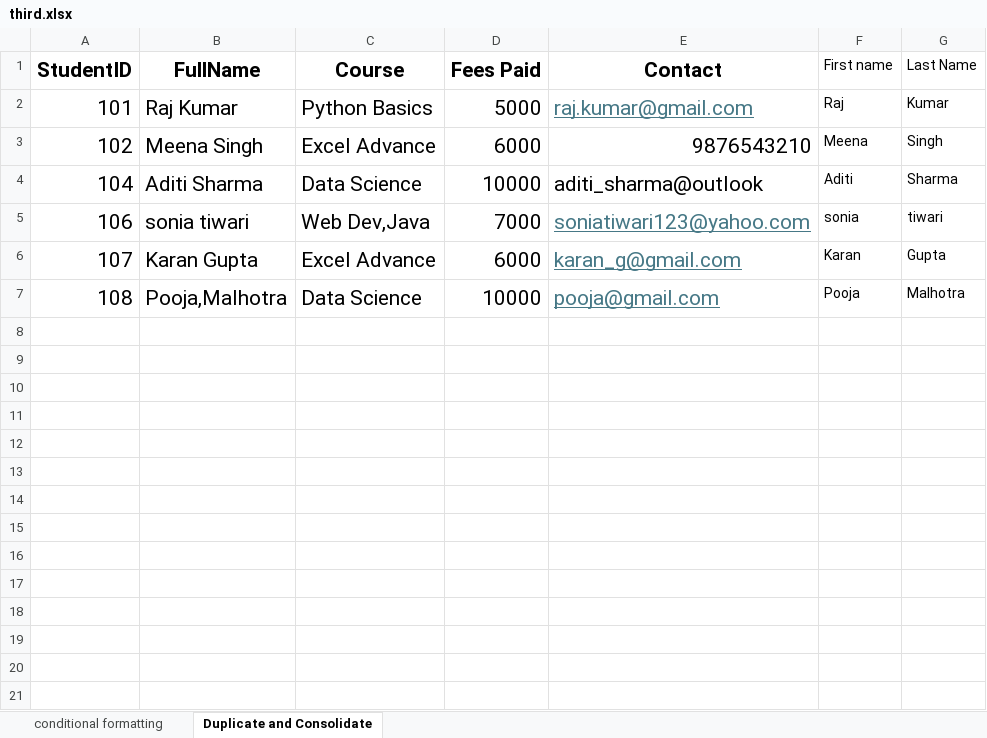
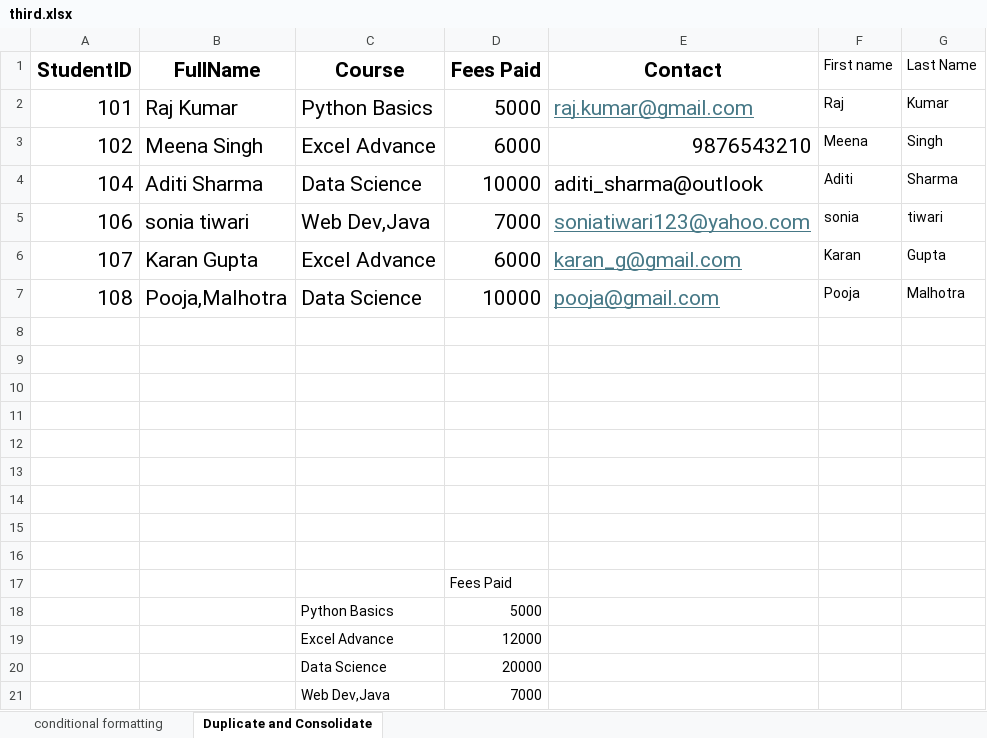
Before and after one commit to Nitish631/sheryansDatascience, an Excel workbook: CHAPTER6/third.xlsx, sheet Duplicate and Consolidate, drawn as a sheet; values as stored, in another font and other column widths than the file's, no borders; the diff names each change by its address in the sheet, - before the commit and + after, or states it on an @@ line.

Commit message:
Duplicate and consolidate is completed

```diff
--- a/CHAPTER6/third.xlsx (sheet Duplicate and Consolidate)
+++ b/CHAPTER6/third.xlsx (sheet Duplicate and Consolidate)
+row 8: (empty)
+row 9: (empty)
+row 10: (empty)
+row 11: (empty)
+row 12: (empty)
+row 13: (empty)
+row 14: (empty)
+row 15: (empty)
+row 16: (empty)
+row 17:  |  |  | Fees Paid
+row 18:  |  | Python Basics | 5000
+row 19:  |  | Excel Advance | 12000
+row 20:  |  | Data Science | 20000
+row 21:  |  | Web Dev,Java | 7000
```
